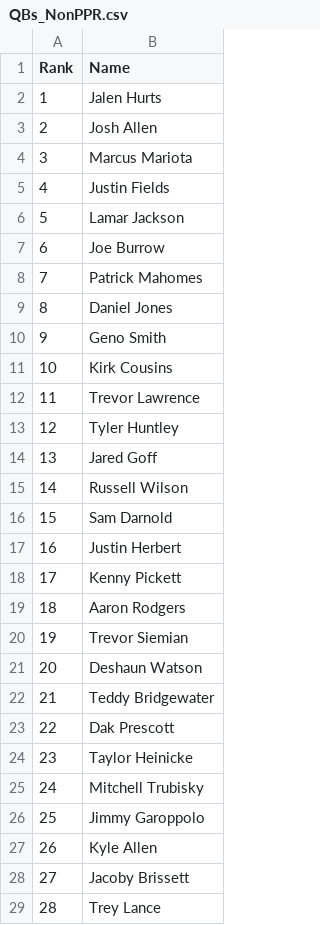
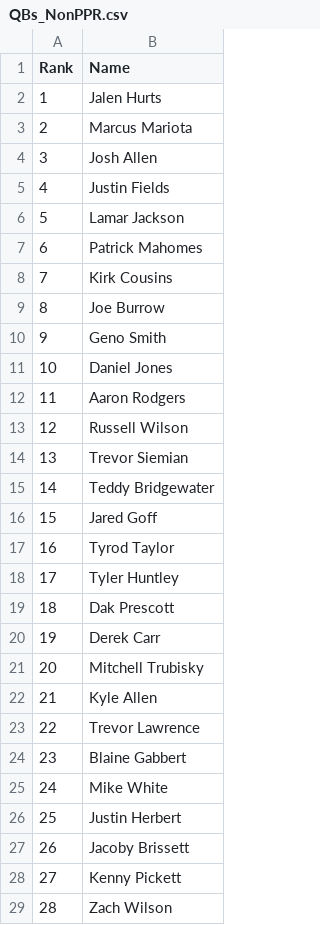
Before and after one commit to VinGuar/Fantasy-Football-Rankings-With-ML, a CSV file: final_rankings/NonPPR_rankings/QBs_NonPPR.csv, drawn as a sheet; only a part is shown; the diff covers the shown part only.

```diff
--- a/final_rankings/NonPPR_rankings/QBs_NonPPR.csv
+++ b/final_rankings/NonPPR_rankings/QBs_NonPPR.csv
@@ -2,28 +2,28 @@ Rank,Name
 1,Jalen Hurts
-2,Josh Allen
-3,Marcus Mariota
+2,Marcus Mariota
+3,Josh Allen
 4,Justin Fields
 5,Lamar Jackson
-6,Joe Burrow
-7,Patrick Mahomes
-8,Daniel Jones
+6,Patrick Mahomes
+7,Kirk Cousins
+8,Joe Burrow
 9,Geno Smith
-10,Kirk Cousins
-11,Trevor Lawrence
-12,Tyler Huntley
-13,Jared Goff
-14,Russell Wilson
-15,Sam Darnold
-16,Justin Herbert
-17,Kenny Pickett
-18,Aaron Rodgers
-19,Trevor Siemian
-20,Deshaun Watson
-21,Teddy Bridgewater
-22,Dak Prescott
-23,Taylor Heinicke
-24,Mitchell Trubisky
-25,Jimmy Garoppolo
-26,Kyle Allen
-27,Jacoby Brissett
-28,Trey Lance
+10,Daniel Jones
+11,Aaron Rodgers
+12,Russell Wilson
+13,Trevor Siemian
+14,Teddy Bridgewater
+15,Jared Goff
+16,Tyrod Taylor
+17,Tyler Huntley
+18,Dak Prescott
+19,Derek Carr
+20,Mitchell Trubisky
+21,Kyle Allen
+22,Trevor Lawrence
+23,Blaine Gabbert
+24,Mike White
+25,Justin Herbert
+26,Jacoby Brissett
+27,Kenny Pickett
+28,Zach Wilson
```
Also changed, not shown: 32 edited cells elsewhere in this file, final_rankings/HalfPPR_rankings/QBs_HalfPPR.csv, final_rankings/HalfPPR_rankings/RBs_HalfPPR.csv, 21 other files.
